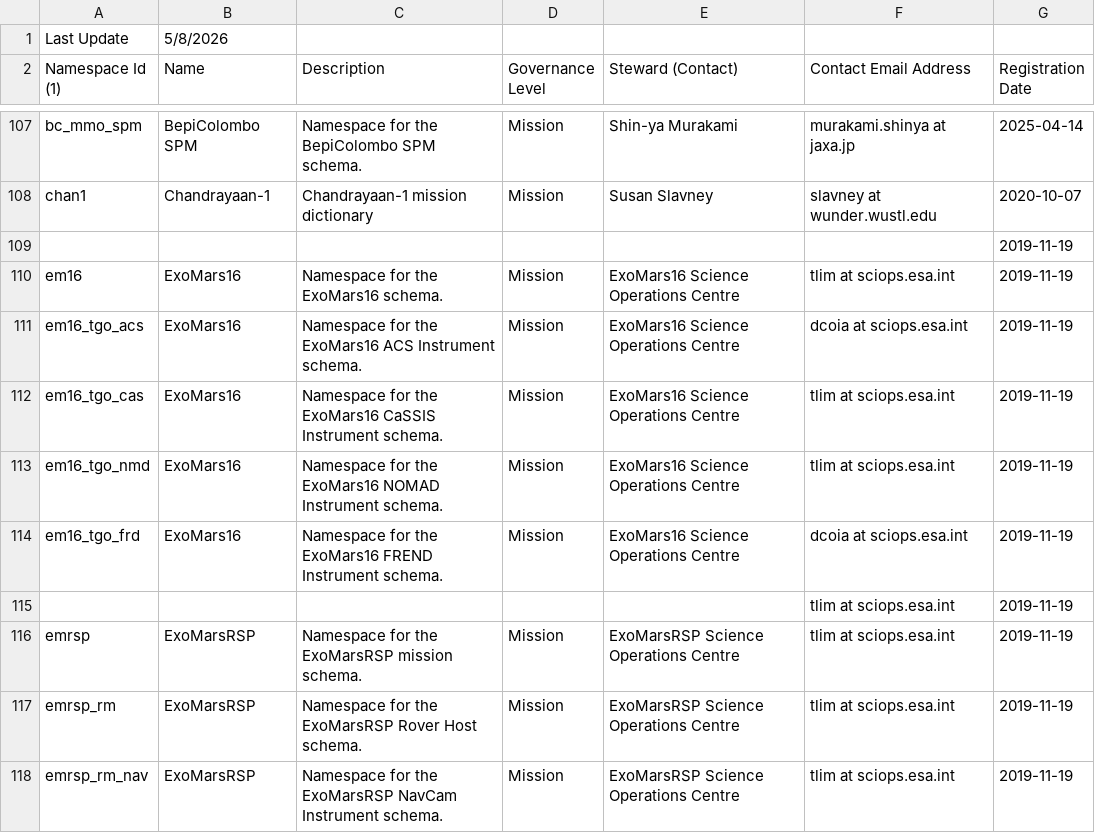
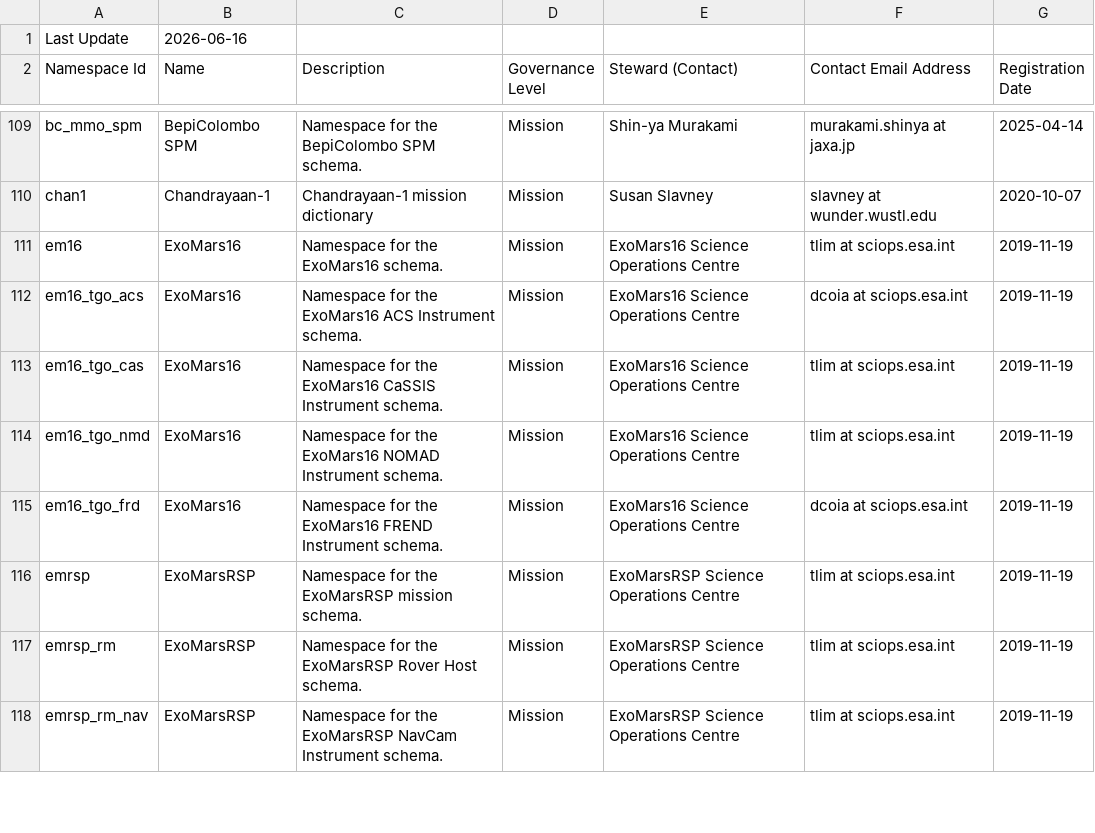
Before and after one commit to NASA-PDS/pds4-information-model, a CSV file: docs/namespace-registry/pds-namespace-registry.csv, drawn as a sheet; only a part is shown, gaps mark what is left out; the diff covers the shown part only.

Commit message:
Scrub namespace registry redux (#1055)
* Normalized CVS formatting

* Updated namespace registry content

* Added insight, ladee, mgs, mpf, mvn and orex to config.properties file

* Added six test cases

* Removed extra blank

```diff
--- a/docs/namespace-registry/pds-namespace-registry.csv
+++ b/docs/namespace-registry/pds-namespace-registry.csv
@@ -1,2 +1,2 @@
-Last Update,5/8/2026,,,,,,
-Namespace Id (1),Name,Description,Governance Level,Steward (Contact),Contact Email Address,Registration Date,
+Last Update,2026-06-16,,,,,
+Namespace Id,Name,Description,Governance Level,Steward (Contact),Contact Email Address,Registration Date
@@ -111 +110,0 @@ chan1,Chandrayaan-1,Chandrayaan-1 mission dictionary,Mission,Susan Slavney,slavn
-,,,,, ,2019-11-19,
@@ -117 +115,0 @@ em16_tgo_frd,ExoMars16,Namespace for the ExoMars16 FREND Instrument schema.,Miss
-,,,,,tlim at sciops.esa.int,2019-11-19,
```
Also changed, not shown: 3 added rows, 15 removed rows, 1 moved row and 6 edited cells elsewhere in this file, 14 other files.
